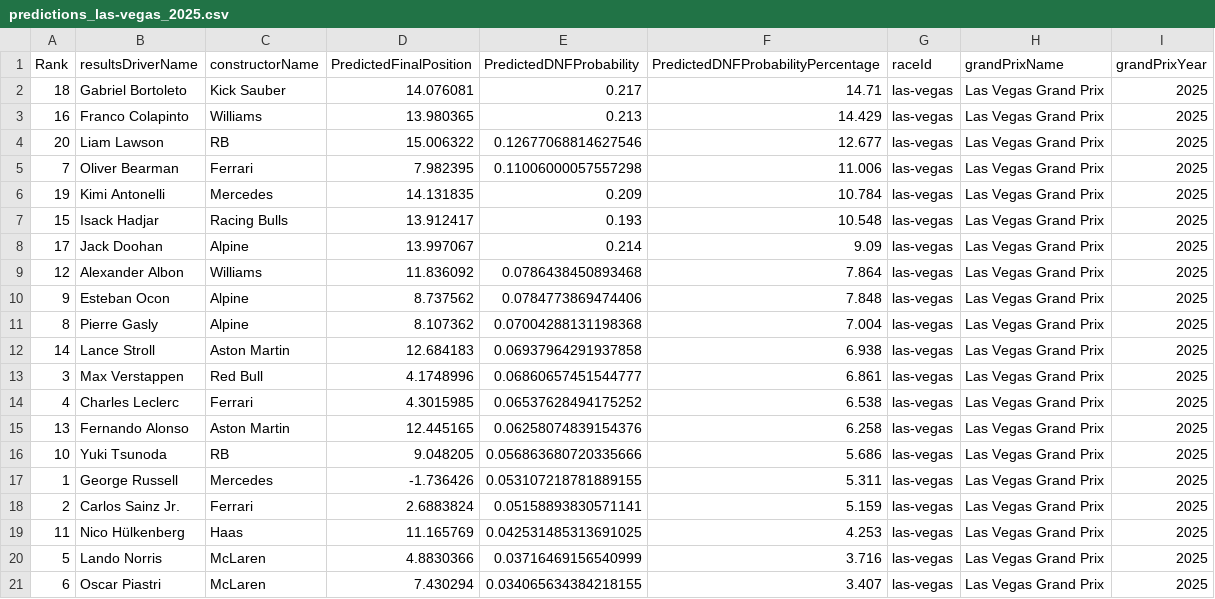
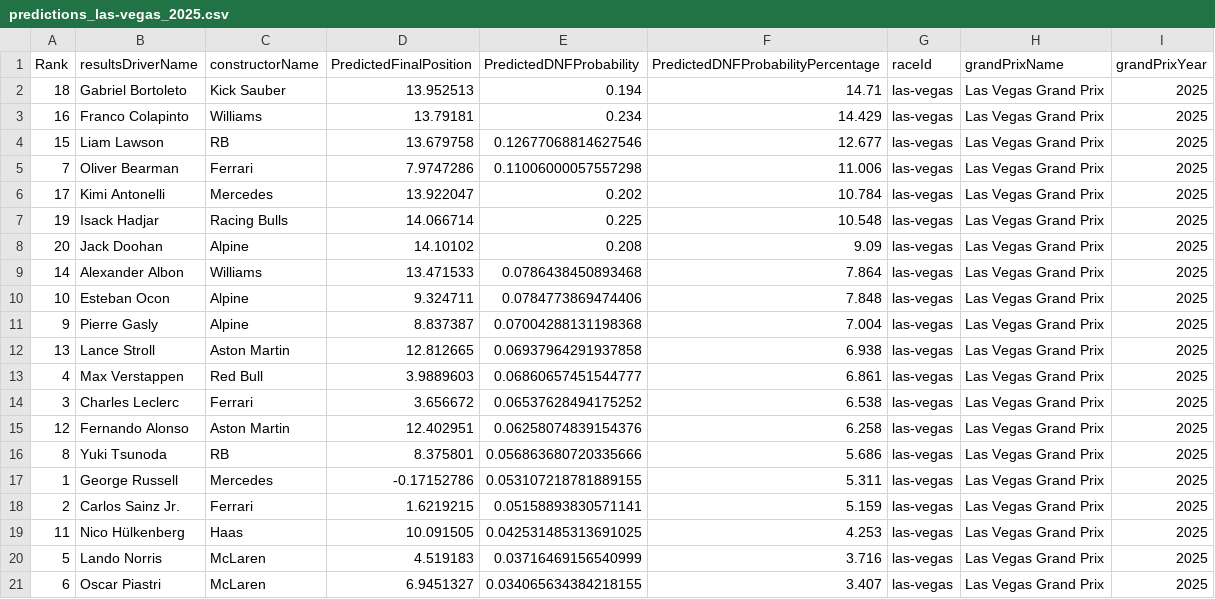
Before and after one commit to gmalbert/f1Analysis, a CSV file: data_files/predictions_las-vegas_2025.csv, drawn as a sheet.

```diff
--- a/data_files/predictions_las-vegas_2025.csv
+++ b/data_files/predictions_las-vegas_2025.csv
@@ -1,21 +1,21 @@
 Rank,resultsDriverName,constructorName,PredictedFinalPosition,PredictedDNFProbability,PredictedDNFProbabilityPercentage,raceId,grandPrixName,grandPrixYear
-18,Gabriel Bortoleto,Kick Sauber,14.076081,0.217,14.71,las-vegas,Las Vegas Grand Prix,2025
-16,Franco Colapinto,Williams,13.980365,0.213,14.429,las-vegas,Las Vegas Grand Prix,2025
-20,Liam Lawson,RB,15.006322,0.12677068814627546,12.677,las-vegas,Las Vegas Grand Prix,2025
-7,Oliver Bearman,Ferrari,7.982395,0.11006000057557298,11.006,las-vegas,Las Vegas Grand Prix,2025
-19,Kimi Antonelli,Mercedes,14.131835,0.209,10.784,las-vegas,Las Vegas Grand Prix,2025
-15,Isack Hadjar,Racing Bulls,13.912417,0.193,10.548,las-vegas,Las Vegas Grand Prix,2025
-17,Jack Doohan,Alpine,13.997067,0.214,9.09,las-vegas,Las Vegas Grand Prix,2025
-12,Alexander Albon,Williams,11.836092,0.0786438450893468,7.864,las-vegas,Las Vegas Grand Prix,2025
-9,Esteban Ocon,Alpine,8.737562,0.0784773869474406,7.848,las-vegas,Las Vegas Grand Prix,2025
-8,Pierre Gasly,Alpine,8.107362,0.07004288131198368,7.004,las-vegas,Las Vegas Grand Prix,2025
-14,Lance Stroll,Aston Martin,12.684183,0.06937964291937858,6.938,las-vegas,Las Vegas Grand Prix,2025
-3,Max Verstappen,Red Bull,4.1748996,0.06860657451544777,6.861,las-vegas,Las Vegas Grand Prix,2025
-4,Charles Leclerc,Ferrari,4.3015985,0.06537628494175252,6.538,las-vegas,Las Vegas Grand Prix,2025
-13,Fernando Alonso,Aston Martin,12.445165,0.06258074839154376,6.258,las-vegas,Las Vegas Grand Prix,2025
-10,Yuki Tsunoda,RB,9.048205,0.056863680720335666,5.686,las-vegas,Las Vegas Grand Prix,2025
-1,George Russell,Mercedes,-1.736426,0.053107218781889155,5.311,las-vegas,Las Vegas Grand Prix,2025
-2,Carlos Sainz Jr.,Ferrari,2.6883824,0.05158893830571141,5.159,las-vegas,Las Vegas Grand Prix,2025
-11,Nico Hülkenberg,Haas,11.165769,0.042531485313691025,4.253,las-vegas,Las Vegas Grand Prix,2025
-5,Lando Norris,McLaren,4.8830366,0.03716469156540999,3.716,las-vegas,Las Vegas Grand Prix,2025
-6,Oscar Piastri,McLaren,7.430294,0.034065634384218155,3.407,las-vegas,Las Vegas Grand Prix,2025
+18,Gabriel Bortoleto,Kick Sauber,13.952513,0.194,14.71,las-vegas,Las Vegas Grand Prix,2025
+16,Franco Colapinto,Williams,13.79181,0.234,14.429,las-vegas,Las Vegas Grand Prix,2025
+15,Liam Lawson,RB,13.679758,0.12677068814627546,12.677,las-vegas,Las Vegas Grand Prix,2025
+7,Oliver Bearman,Ferrari,7.9747286,0.11006000057557298,11.006,las-vegas,Las Vegas Grand Prix,2025
+17,Kimi Antonelli,Mercedes,13.922047,0.202,10.784,las-vegas,Las Vegas Grand Prix,2025
+19,Isack Hadjar,Racing Bulls,14.066714,0.225,10.548,las-vegas,Las Vegas Grand Prix,2025
+20,Jack Doohan,Alpine,14.10102,0.208,9.09,las-vegas,Las Vegas Grand Prix,2025
+14,Alexander Albon,Williams,13.471533,0.0786438450893468,7.864,las-vegas,Las Vegas Grand Prix,2025
+10,Esteban Ocon,Alpine,9.324711,0.0784773869474406,7.848,las-vegas,Las Vegas Grand Prix,2025
+9,Pierre Gasly,Alpine,8.837387,0.07004288131198368,7.004,las-vegas,Las Vegas Grand Prix,2025
+13,Lance Stroll,Aston Martin,12.812665,0.06937964291937858,6.938,las-vegas,Las Vegas Grand Prix,2025
+4,Max Verstappen,Red Bull,3.9889603,0.06860657451544777,6.861,las-vegas,Las Vegas Grand Prix,2025
+3,Charles Leclerc,Ferrari,3.656672,0.06537628494175252,6.538,las-vegas,Las Vegas Grand Prix,2025
+12,Fernando Alonso,Aston Martin,12.402951,0.06258074839154376,6.258,las-vegas,Las Vegas Grand Prix,2025
+8,Yuki Tsunoda,RB,8.375801,0.056863680720335666,5.686,las-vegas,Las Vegas Grand Prix,2025
+1,George Russell,Mercedes,-0.17152786,0.053107218781889155,5.311,las-vegas,Las Vegas Grand Prix,2025
+2,Carlos Sainz Jr.,Ferrari,1.6219215,0.05158893830571141,5.159,las-vegas,Las Vegas Grand Prix,2025
+11,Nico Hülkenberg,Haas,10.091505,0.042531485313691025,4.253,las-vegas,Las Vegas Grand Prix,2025
+5,Lando Norris,McLaren,4.519183,0.03716469156540999,3.716,las-vegas,Las Vegas Grand Prix,2025
+6,Oscar Piastri,McLaren,6.9451327,0.034065634384218155,3.407,las-vegas,Las Vegas Grand Prix,2025
```
Also changed, not shown: data_files/f1WeatherData_AllData.csv, 4 other files.
